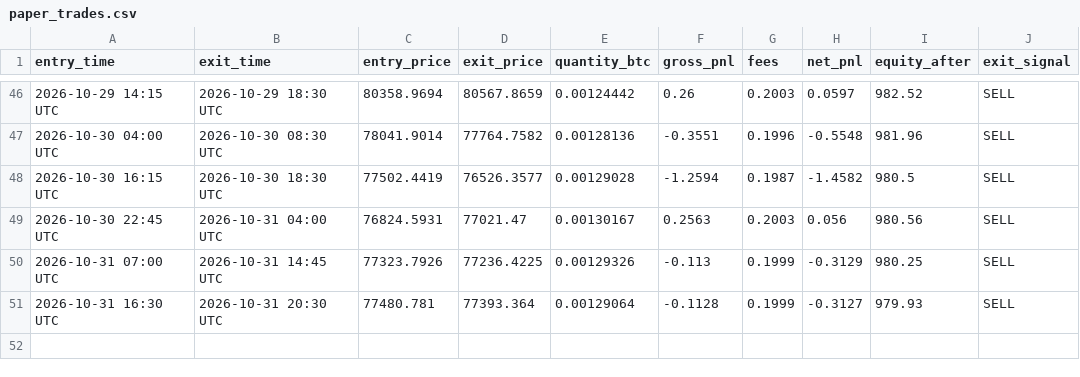
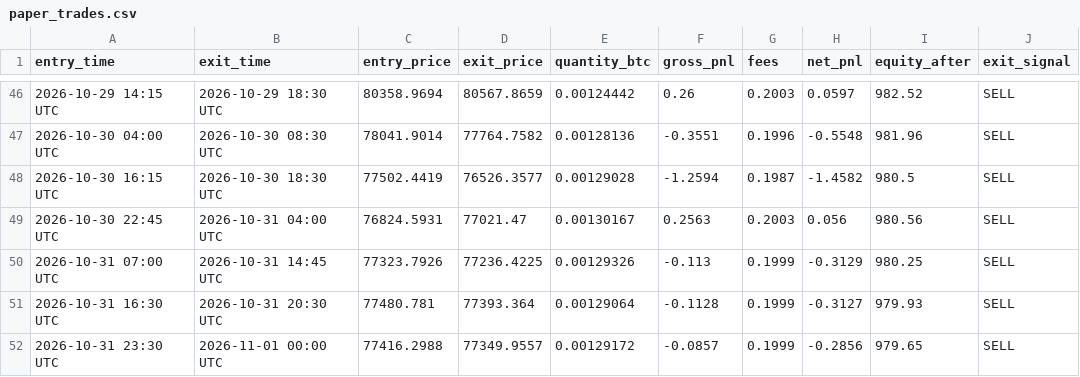
Before and after one commit to xxdroopxx-netizen/btc-15m-paper-alerts, a CSV file: paper_trades.csv, drawn as a sheet; only a part is shown, gaps mark what is left out.

```diff
--- a/paper_trades.csv
+++ b/paper_trades.csv
@@ -51 +51,2 @@ entry_time,exit_time,entry_price,exit_price,quantity_btc,gross_pnl,fees,net_pnl,
 2026-10-31 16:30 UTC,2026-10-31 20:30 UTC,77480.781,77393.364,0.00129064,-0.1128,0.1999,-0.3127,979.93,SELL
+2026-10-31 23:30 UTC,2026-11-01 00:00 UTC,77416.2988,77349.9557,0.00129172,-0.0857,0.1999,-0.2856,979.65,SELL
```
Also changed, not shown: 1 other file.
